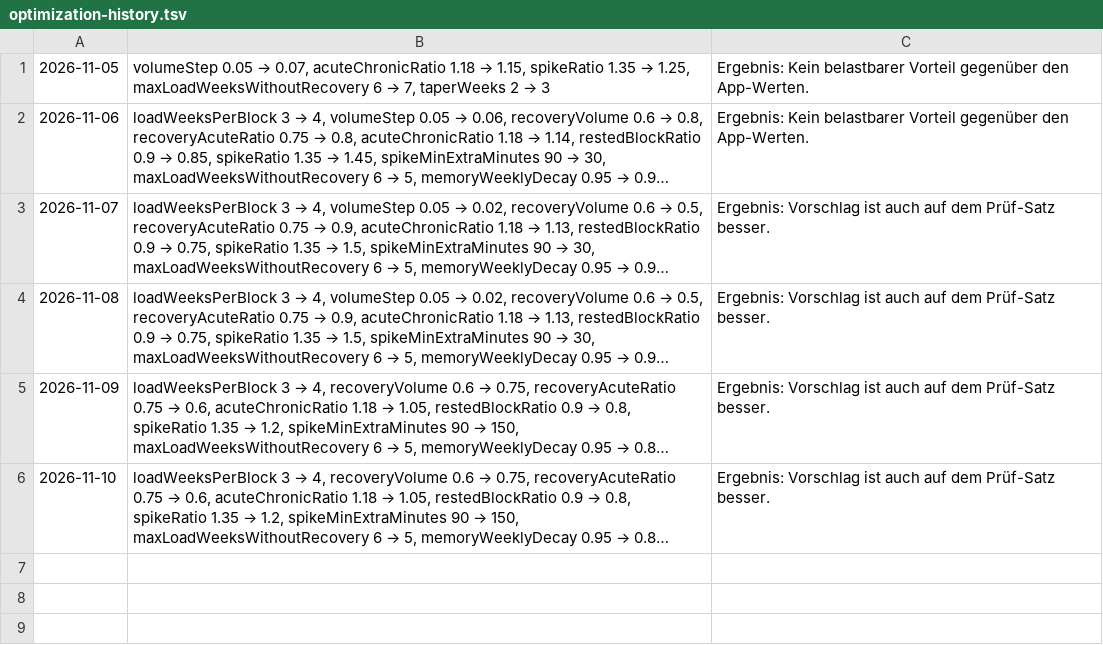
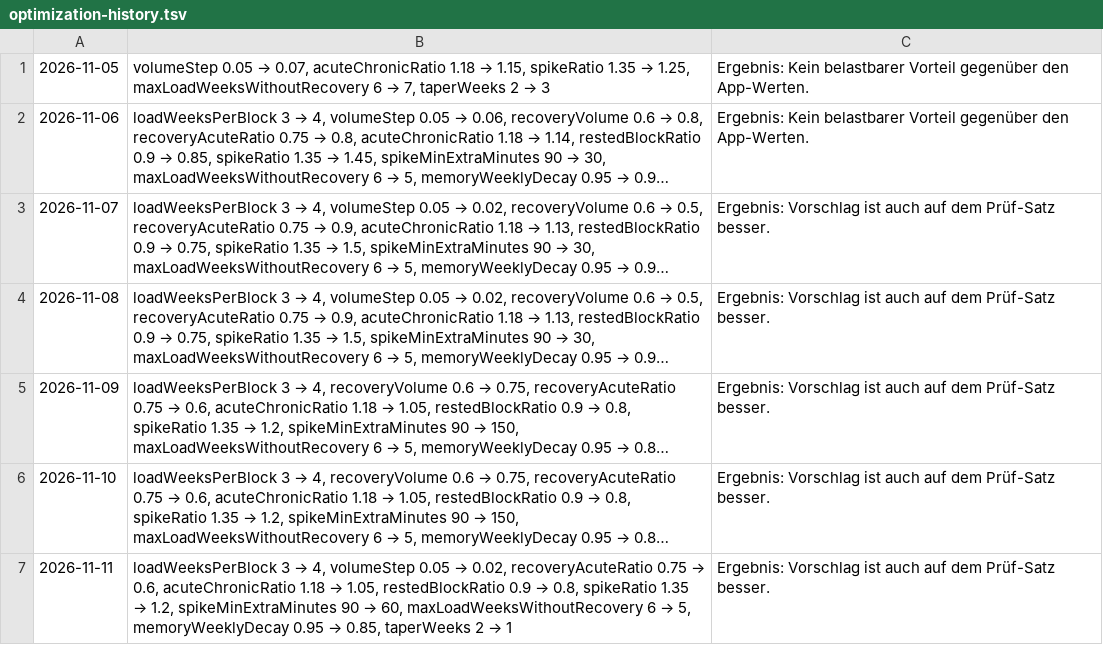
Before and after one commit to JakobFa/quaelmich-backend, a TSV file: optimization-history.tsv, drawn as a sheet; long unchanged cells end in …; the diff names each change by its address in the sheet, - before the commit and + after, or states it on an @@ line.

```diff
--- a/optimization-history.tsv
+++ b/optimization-history.tsv
+row 7: 2026-11-11 | loadWeeksPerBlock 3 → 4, volumeStep 0.05 → 0.02, recoveryAcuteRatio 0.75 → 0.6, acuteChronicRatio 1.18 → 1.05, restedBlockRatio 0.9 → 0.8, spikeRatio 1.35 → 1.2, spikeMinExtraMinutes 90 → 60, maxLoadWeeksWithoutRecovery 6 → 5, memoryWeeklyDecay 0.95 → 0.85, taperWeeks 2 → 1 | Ergebnis: Vorschlag ist auch auf dem Prüf-Satz besser.
```
Also changed, not shown: 2 other files.
